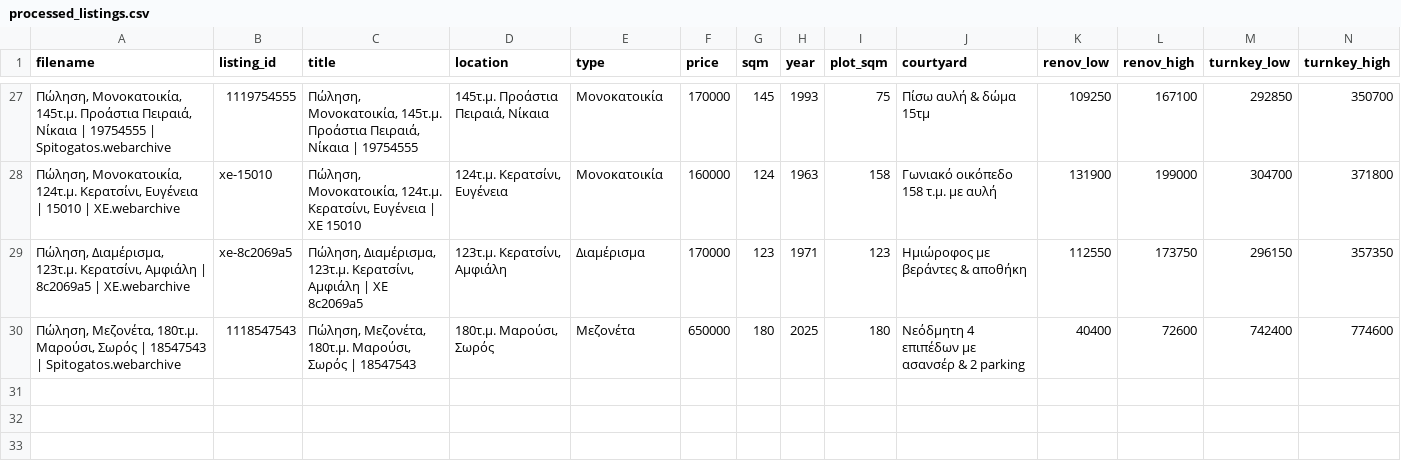
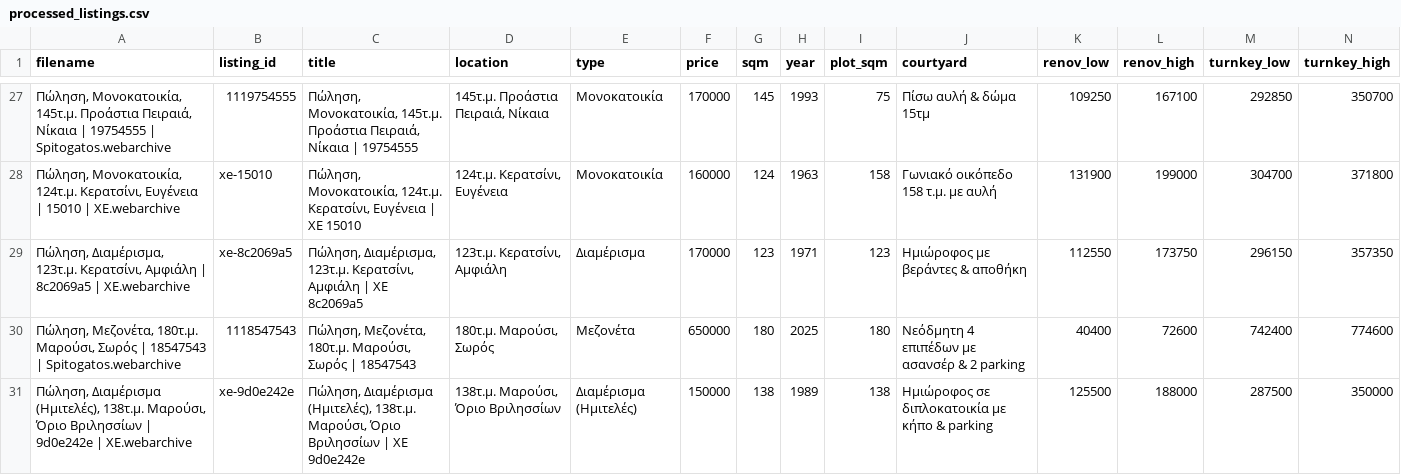
Before and after one commit to Nikolopoulos/spitia-hub, a CSV file: webarchives/processed_listings.csv, drawn as a sheet; only a part is shown, gaps mark what is left out; rows hold the shown columns only; the diff names each change by its address in the sheet, - before the commit and + after, or states it on an @@ line.

```diff
--- a/webarchives/processed_listings.csv
+++ b/webarchives/processed_listings.csv
+row 31: Πώληση, Διαμέρισμα (Ημιτελές), 138τ.μ. Μαρούσι, Όριο Βριλησσίων | 9d0e242e | XE.webarchive | xe-9d0e242e | Πώληση, Διαμέρισμα (Ημιτελές), 138τ.μ. Μαρούσι, Όριο Βριλησσίων | XE 9d0e242e | 138τ.μ. Μαρούσι, Όριο Βριλησσίων | Διαμέρισμα (Ημιτελές) | 150000 | 138 | 1989 | 138 | Ημιώροφος σε διπλοκατοικία με κήπο & parking | 125500 | 188000 | 287500 | 350000
```
Also changed, not shown: 3 other files.
